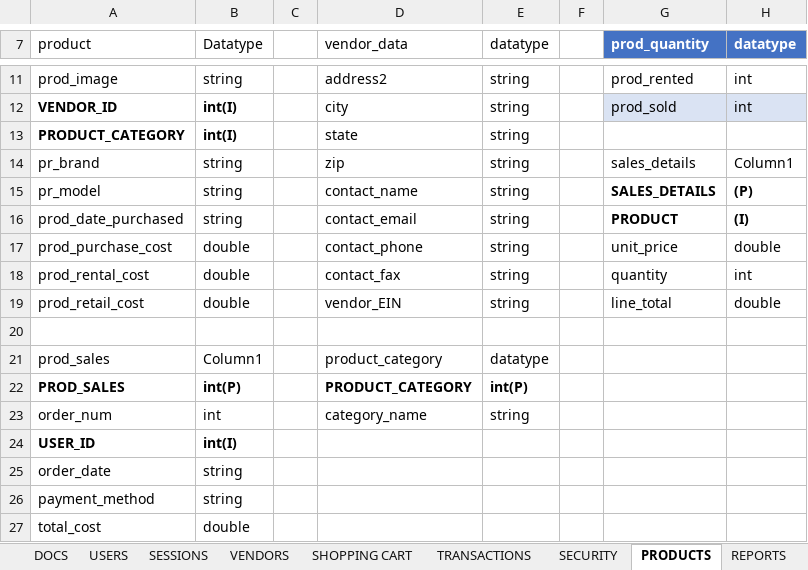
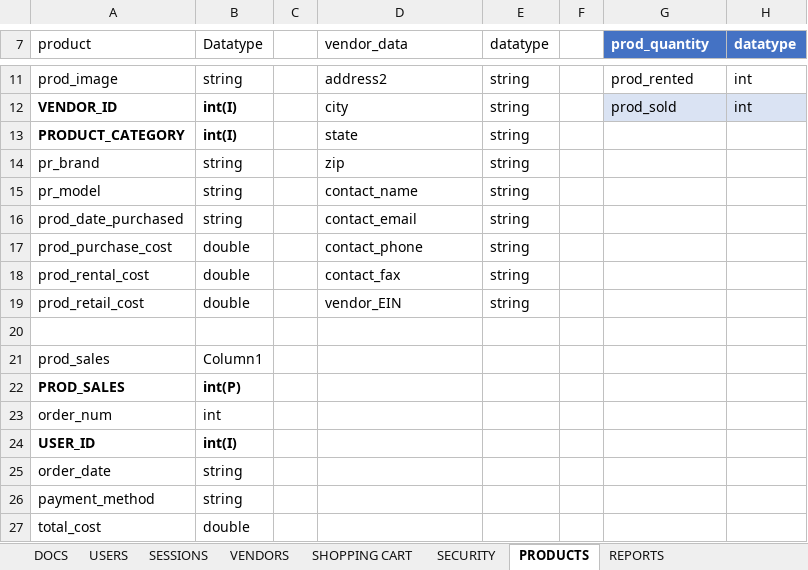
Before and after one commit to charlieolinsky/PowerHousePhitness, an Excel workbook: docs/Database Tables Outlines/POS - Database Tracker.xlsx, sheet PRODUCTS, drawn as a sheet; only a part is shown, gaps mark what is left out; values as stored, in another font and other column widths than the file's, no borders; table styles not drawn; the diff names each change by its address in the sheet, - before the commit and + after, or states it on an @@ line.

```diff
--- a/docs/Database Tables Outlines/POS - Database Tracker.xlsx (sheet PRODUCTS)
+++ b/docs/Database Tables Outlines/POS - Database Tracker.xlsx (sheet PRODUCTS)
-sheet tab: TRANSACTIONS
-G14 (prod_quantity): sales_details
+G14 (prod_quantity): (empty)
-H14 (datatype): Column1
+H14 (datatype): (empty)
-G15 (prod_quantity): SALES_DETAILS
+G15 (prod_quantity): (empty)
-H15 (datatype): (P)
+H15 (datatype): (empty)
-G16 (prod_quantity): PRODUCT
+G16 (prod_quantity): (empty)
-H16 (datatype): (I)
+H16 (datatype): (empty)
-G17 (prod_quantity): unit_price
+G17 (prod_quantity): (empty)
-H17 (datatype): double
+H17 (datatype): (empty)
-G18 (prod_quantity): quantity
+G18 (prod_quantity): (empty)
-H18 (datatype): int
+H18 (datatype): (empty)
-G19 (prod_quantity): line_total
+G19 (prod_quantity): (empty)
-H19 (datatype): double
+H19 (datatype): (empty)
-D21 (vendor_data): product_category
+D21 (vendor_data): (empty)
-E21 (datatype): datatype
+E21 (datatype): (empty)
-D22 (vendor_data): PRODUCT_CATEGORY
+D22 (vendor_data): (empty)
-E22 (datatype): int(P)
+E22 (datatype): (empty)
-D23 (vendor_data): category_name
+D23 (vendor_data): (empty)
-E23 (datatype): string
+E23 (datatype): (empty)
```
Also changed, not shown: sheet USERS, sheet SHOPPING CART, sheet SERVICES, sheet VENDORS.
